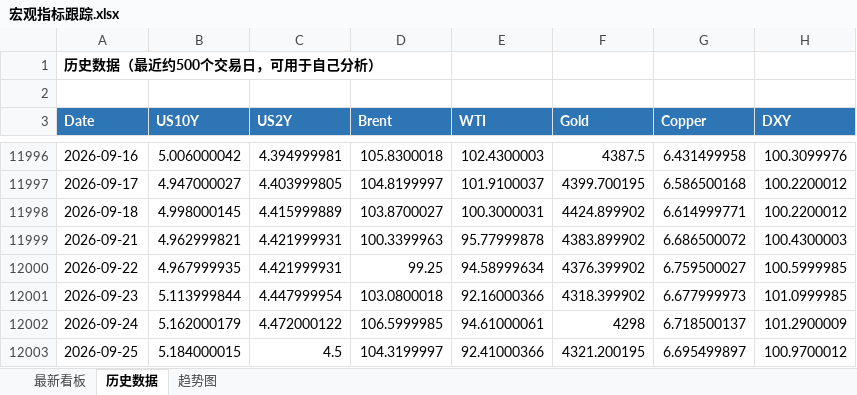
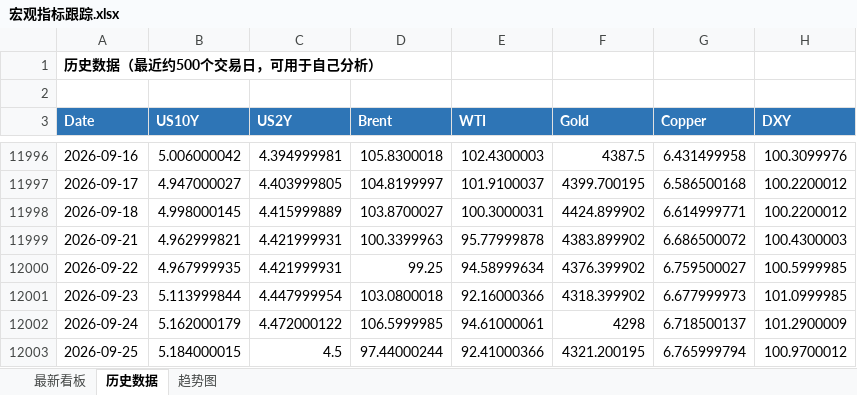
Before and after one commit to Mussi2020/macro-tracker, an Excel workbook: 宏观指标跟踪.xlsx, sheet 历史数据, drawn as a sheet; only a part is shown, gaps mark what is left out; values as stored, in another font and other column widths than the file's, no borders; the diff names each change by its address in the sheet, - before the commit and + after, or states it on an @@ line.

```diff
--- a/宏观指标跟踪.xlsx (sheet 历史数据)
+++ b/宏观指标跟踪.xlsx (sheet 历史数据)
-D12003 (Brent): 104.3199997
+D12003 (Brent): 97.44000244
-G12003 (Copper): 6.695499897
+G12003 (Copper): 6.765999794
```
Also changed, not shown: sheet 最新看板, 1 other file.
